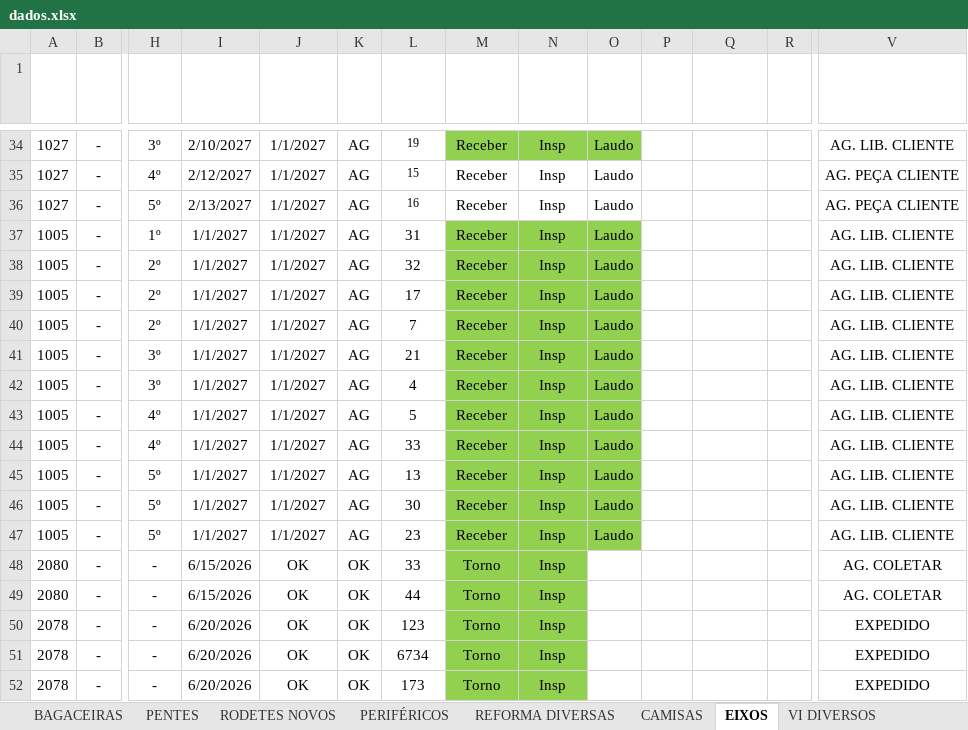
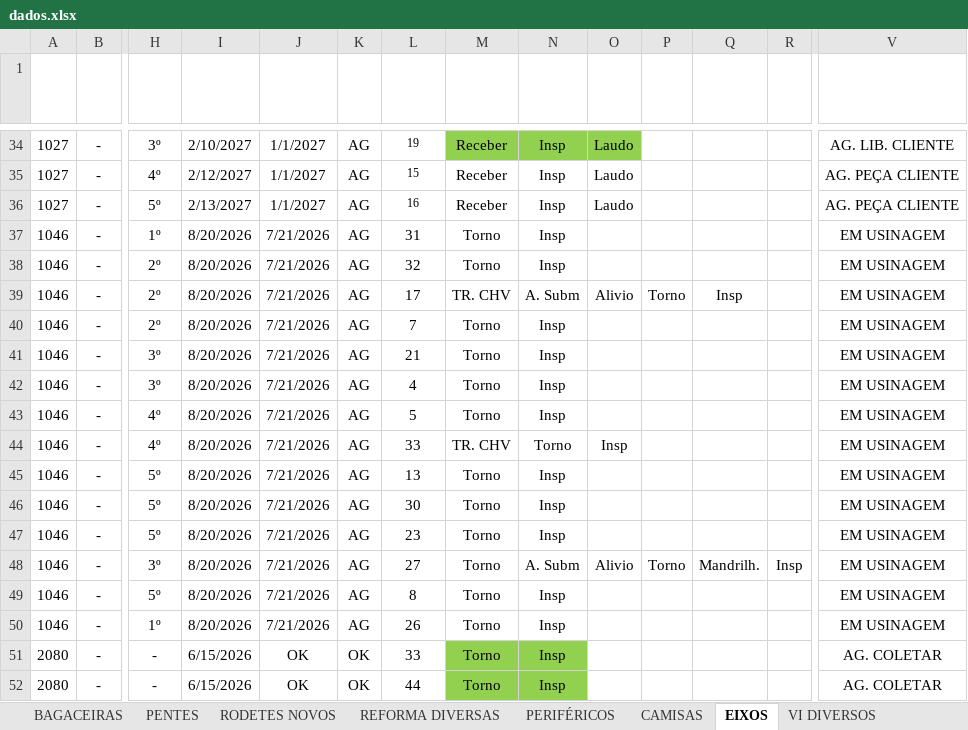
Before and after one commit to marcelodilena/carteira_prod, an Excel workbook: dados.xlsx, sheet EIXOS, drawn as a sheet; only a part is shown, gaps mark what is left out; the shorter side is filled out with more unchanged rows; values as stored, in another font and other column widths than the file's, no borders; conditional formats and table styles not drawn; rows hold the shown columns only; the diff names each change by its address in the sheet, - before the commit and + after, or states it on an @@ line.

```diff
--- a/dados.xlsx (sheet EIXOS)
+++ b/dados.xlsx (sheet EIXOS)
@@ sheet tab order changed: BAGACEIRAS | PENTES | RODETES NOVOS | REFORMA DIVERSAS | PERIFÉRICOS | CAMISAS | EIXOS | VI DIVERSOS @@
-A37:A47 (PV): 1005
+A37:A47 (PV): 1046
-I37:I47 (Prazo Entrega Eixo): 1/1/2027
+I37:I47 (Prazo Entrega Eixo): 8/20/2026
-J37:J47 (Desenho Previsão): 1/1/2027
+J37:J47 (Desenho Previsão): 7/21/2026
-M37:M38 (OP1): Receber
+M37:M38 (OP1): Torno
-M37:O47 fill: #92D050
+M37:O47 fill: none
-O37:O38 (OP3): Laudo
+O37:O38 (OP3): (empty)
-V37:V47 (Status Usinagem): AG. LIB. CLIENTE
+V37:V47 (Status Usinagem): EM USINAGEM
-M39 (OP1): Receber
+M39 (OP1): TR. CHV
-N39 (OP2): Insp
+N39 (OP2): A. Subm
-O39 (OP3): Laudo
+O39 (OP3): Alivio
-P39 (OP4): (empty)
+P39 (OP4): Torno
-Q39 (OP5): (empty)
+Q39 (OP5): Insp
-M40:M43 (OP1): Receber
+M40:M43 (OP1): Torno
-O40:O43 (OP3): Laudo
+O40:O43 (OP3): (empty)
-M44 (OP1): Receber
+M44 (OP1): TR. CHV
-N44 (OP2): Insp
+N44 (OP2): Torno
-O44 (OP3): Laudo
+O44 (OP3): Insp
-M45:M47 (OP1): Receber
+M45:M47 (OP1): Torno
-O45:O47 (OP3): Laudo
+O45:O47 (OP3): (empty)
+row 48: 1046 | - | 3º | 8/20/2026 | 7/21/2026 | AG | 27 | Torno | A. Subm | Alivio | Torno | Mandrilh. | Insp | EM USINAGEM
+row 49: 1046 | - | 5º | 8/20/2026 | 7/21/2026 | AG | 8 | Torno | Insp |  |  |  |  | EM USINAGEM
+row 50: 1046 | - | 1º | 8/20/2026 | 7/21/2026 | AG | 26 | Torno | Insp |  |  |  |  | EM USINAGEM
```
Also changed, not shown: sheet PERIFÉRICOS, sheet BAGACEIRAS, sheet RODETES NOVOS, sheet PENTES, formulas that keep their value, hidden cells, 1 other file.
